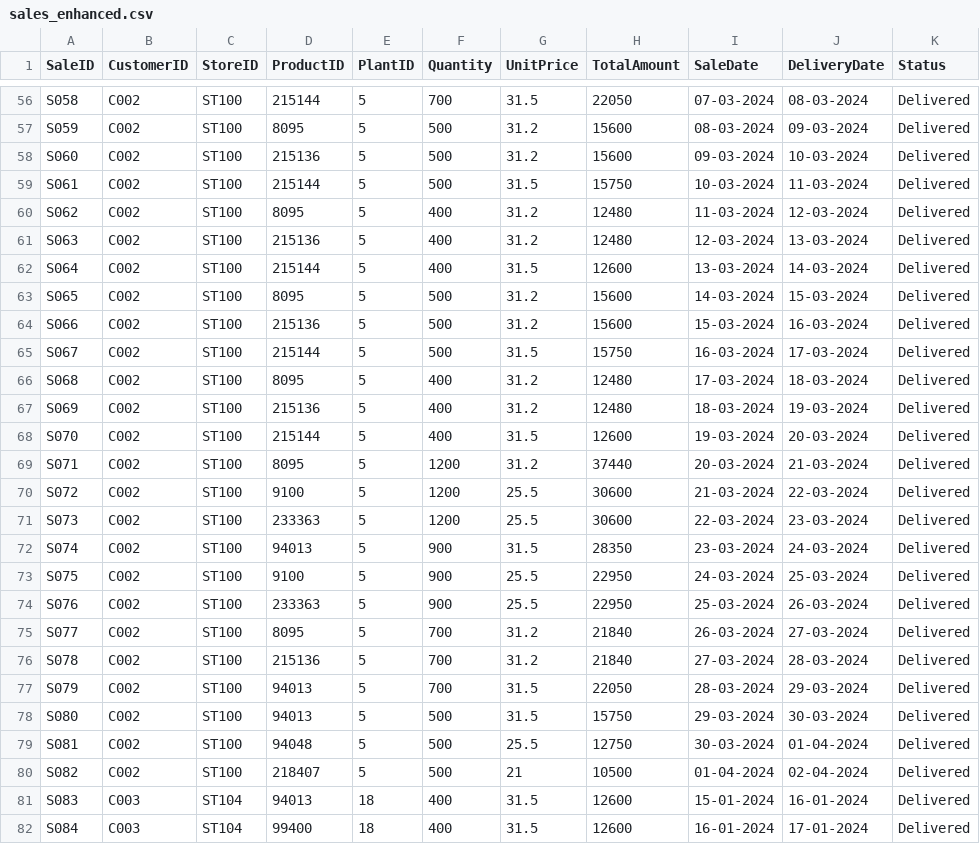
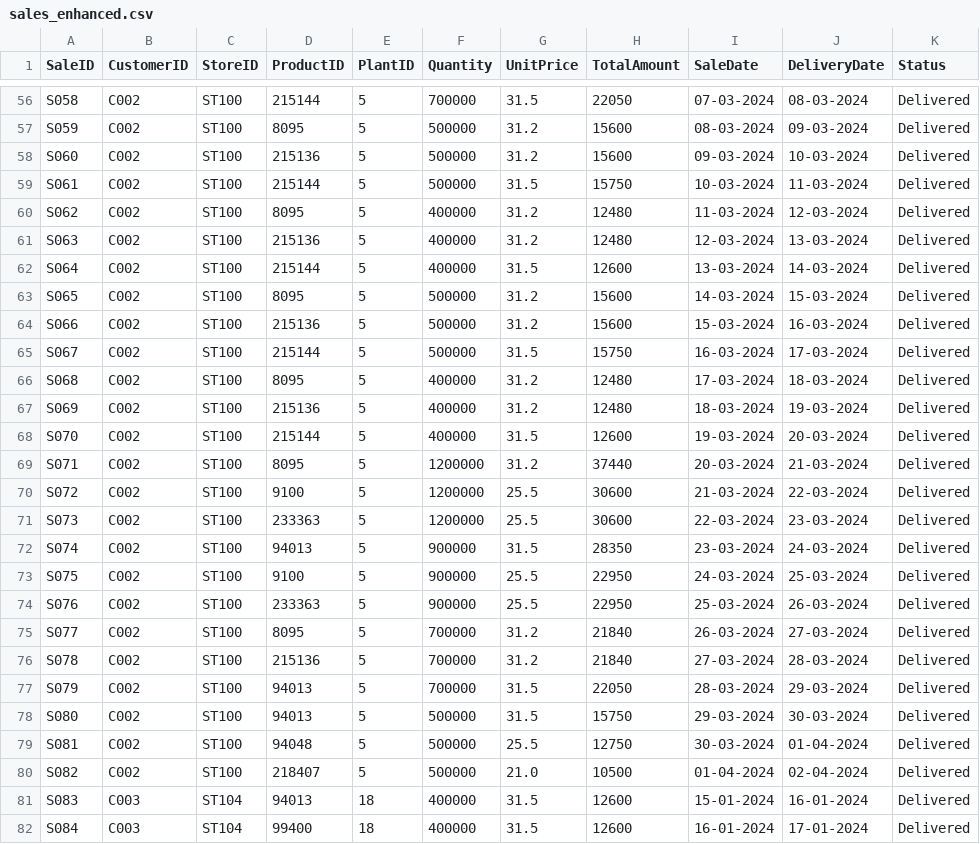
Before and after one commit to BrahmendraChalumuri/Strategy_Agent_3.0_Optimized, a CSV file: data/sales_enhanced.csv, drawn as a sheet; only a part is shown, gaps mark what is left out; the diff covers the shown part only; the diff names each change by its address in the sheet, - before the commit and + after, or states it on an @@ line.

```diff
--- a/data/sales_enhanced.csv
+++ b/data/sales_enhanced.csv
-F56 (Quantity): 700
+F56 (Quantity): 700000
-F57:F59 (Quantity): 500
+F57:F59 (Quantity): 500000
-F60:F62 (Quantity): 400
+F60:F62 (Quantity): 400000
-F63:F65 (Quantity): 500
+F63:F65 (Quantity): 500000
-F66:F68 (Quantity): 400
+F66:F68 (Quantity): 400000
-F69:F71 (Quantity): 1200
+F69:F71 (Quantity): 1200000
-F72:F74 (Quantity): 900
+F72:F74 (Quantity): 900000
-F75:F77 (Quantity): 700
+F75:F77 (Quantity): 700000
-F78:F80 (Quantity): 500
+F78:F80 (Quantity): 500000
-G80 (UnitPrice): 21
+G80 (UnitPrice): 21.0
-F81:F82 (Quantity): 400
+F81:F82 (Quantity): 400000
```
Also changed, not shown: 80 edited cells elsewhere in this file, data/customer_catalogue_enhanced.csv, 5 other files.
